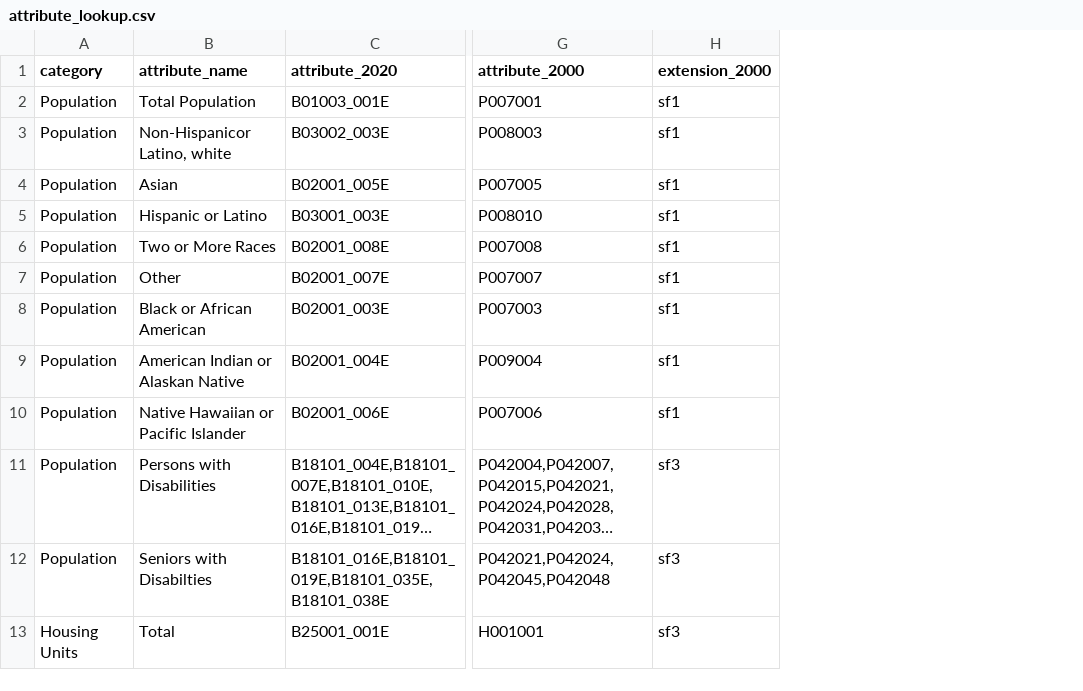
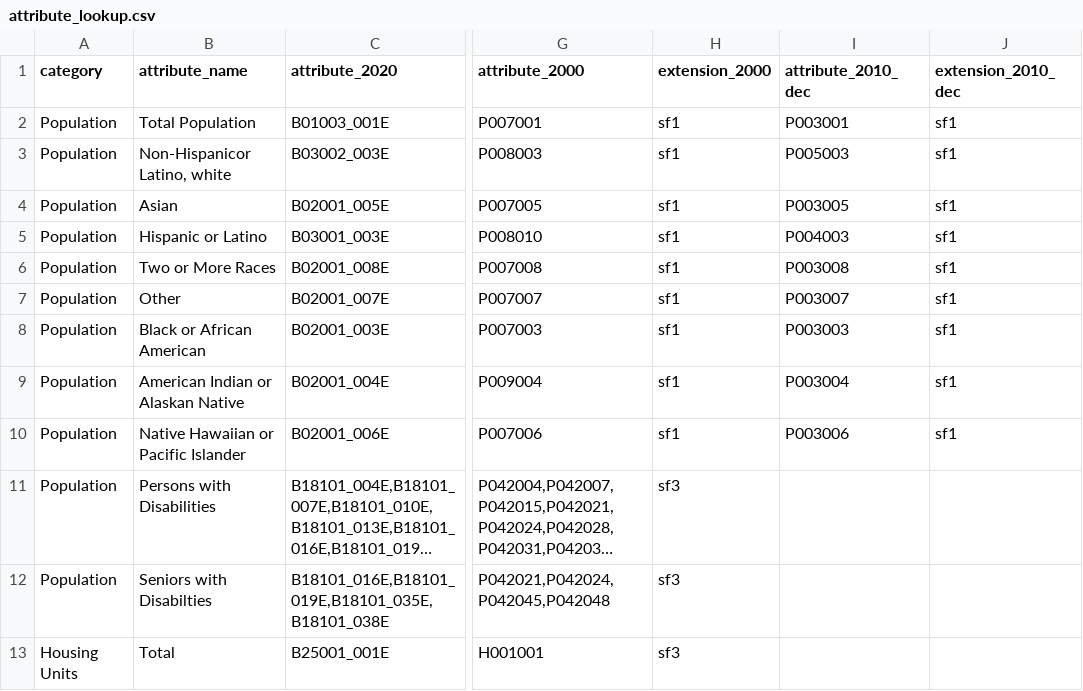
Before and after one commit to jsherba/census_summaries, a CSV file: lookup_tables/attribute_lookup.csv, drawn as a sheet; only a part is shown, gaps mark what is left out; long unchanged cells end in …; the diff names each change by its address in the sheet, - before the commit and + after, or states it on an @@ line.

```diff
--- a/lookup_tables/attribute_lookup.csv
+++ b/lookup_tables/attribute_lookup.csv
+column I (attribute_2010_dec), rows 2-10: P003001 | P005003 | P003005 | P004003 | P003008 | P003007 | P003003 | P003004 | P003006
+column J (extension_2010_dec), rows 2-10: all sf1
```
Also changed, not shown: 4 other files.
